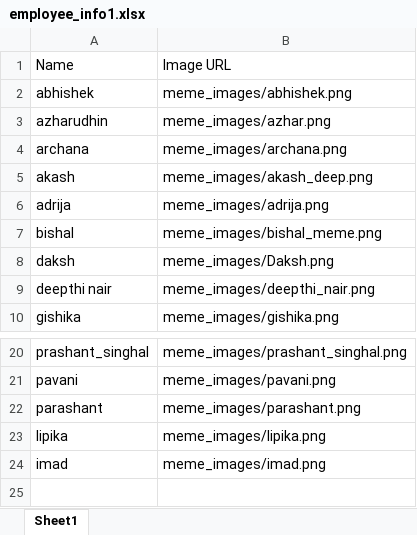
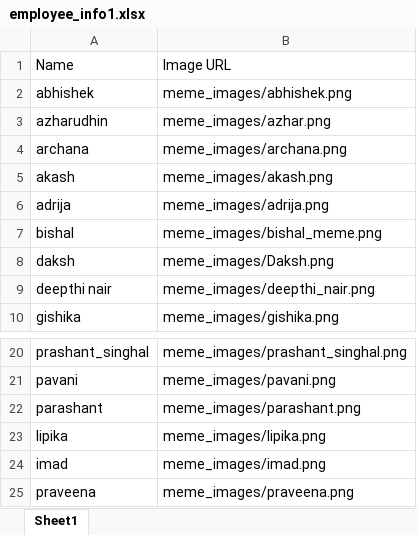
Before and after one commit to fahmee/team_meme_game, an Excel workbook: employee_info1.xlsx, sheet Sheet1, drawn as a sheet; only a part is shown, gaps mark what is left out; values as stored, in another font and other column widths than the file's, no borders; the diff names each change by its address in the sheet, - before the commit and + after, or states it on an @@ line.

Commit message:
Add files via upload

```diff
--- a/employee_info1.xlsx (sheet Sheet1)
+++ b/employee_info1.xlsx (sheet Sheet1)
-B5: meme_images/akash_deep.png
+B5: meme_images/akash.png
+row 25: praveena | meme_images/praveena.png
```
